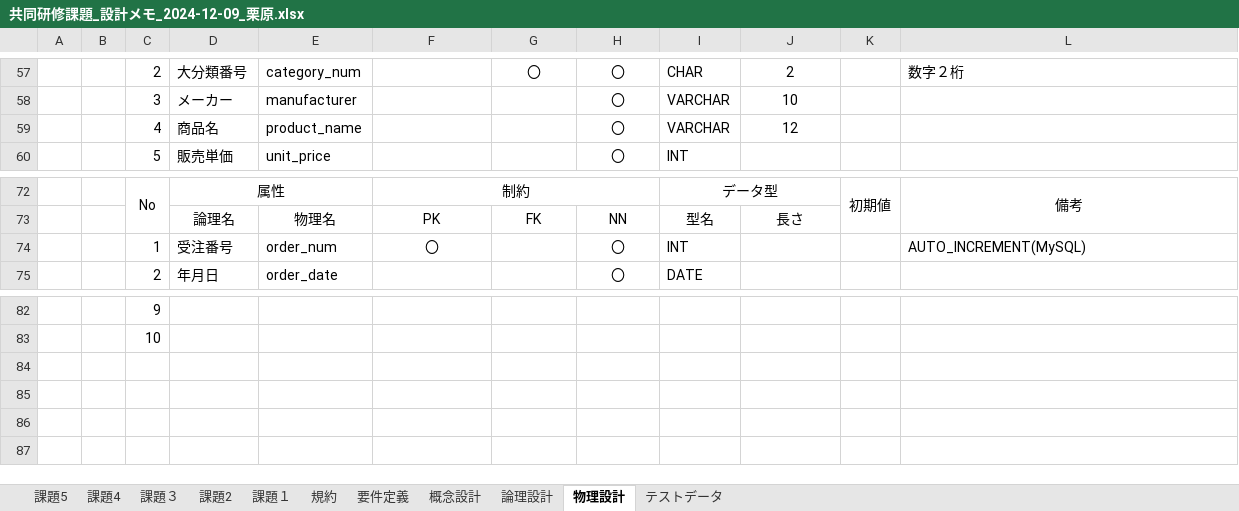
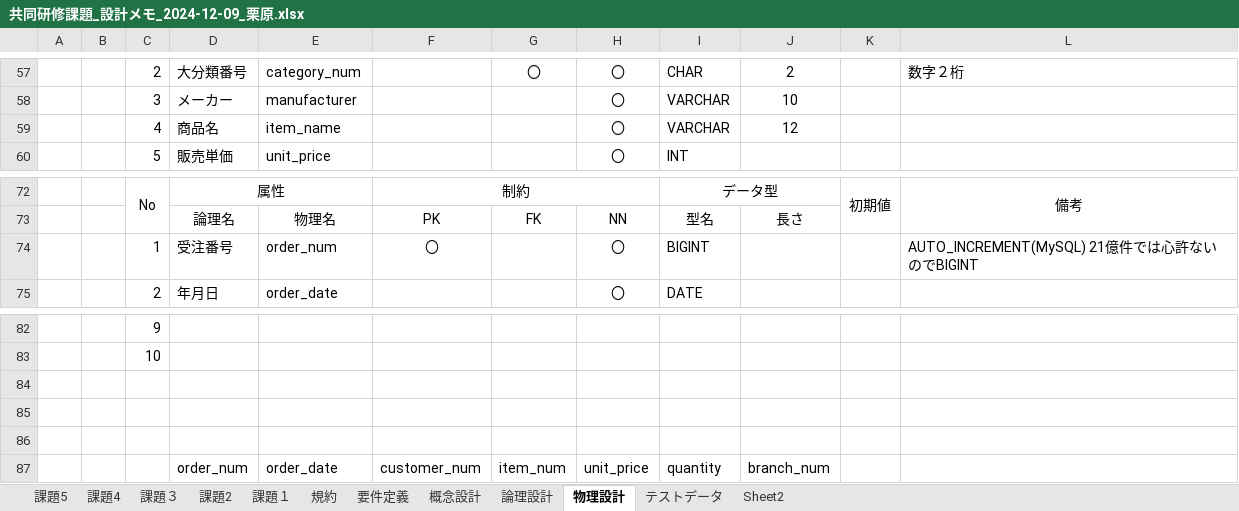
Before and after one commit to HumanWearTest/ProjectC, an Excel workbook: 共同研修課題_設計メモ_2024-12-09_栗原.xlsx, sheet 物理設計, drawn as a sheet; only a part is shown, gaps mark what is left out; values as stored, in another font and other column widths than the file's, no borders; the diff names each change by its address in the sheet, - before the commit and + after, or states it on an @@ line.

```diff
--- a/共同研修課題_設計メモ_2024-12-09_栗原.xlsx (sheet 物理設計)
+++ b/共同研修課題_設計メモ_2024-12-09_栗原.xlsx (sheet 物理設計)
+sheet tab: Sheet2
-E59: product_name
+E59: item_name
-I74: INT
+I74: BIGINT
-L74: AUTO_INCREMENT(MySQL)
+L74: AUTO_INCREMENT(MySQL) 21億件では心許ないのでBIGINT
+row 84: (empty)
+row 85: (empty)
+row 86: (empty)
+row 87:  |  |  | order_num | order_date | customer_num | item_num | unit_price | quantity | branch_num
```
Also changed, not shown: sheet テストデータ, 共同研修課題_画面設計.xlsx, 10 other files.
